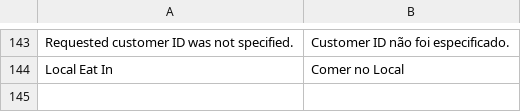
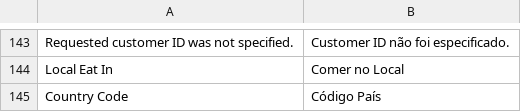
Before and after one commit to gamuzatech/tolucastore-openmage, a CSV file: app/locale/pt_BR/Gamuza_Basic.csv, drawn as a sheet; only a part is shown, gaps mark what is left out; the diff names each change by its address in the sheet, - before the commit and + after, or states it on an @@ line.

Commit message:
Atualizado modulo Gamuza_Basic: adicionado label para country_code system.xml

```diff
--- a/app/locale/pt_BR/Gamuza_Basic.csv
+++ b/app/locale/pt_BR/Gamuza_Basic.csv
+row 145: Country Code | Código País
```
Also changed, not shown: 1 other file.
